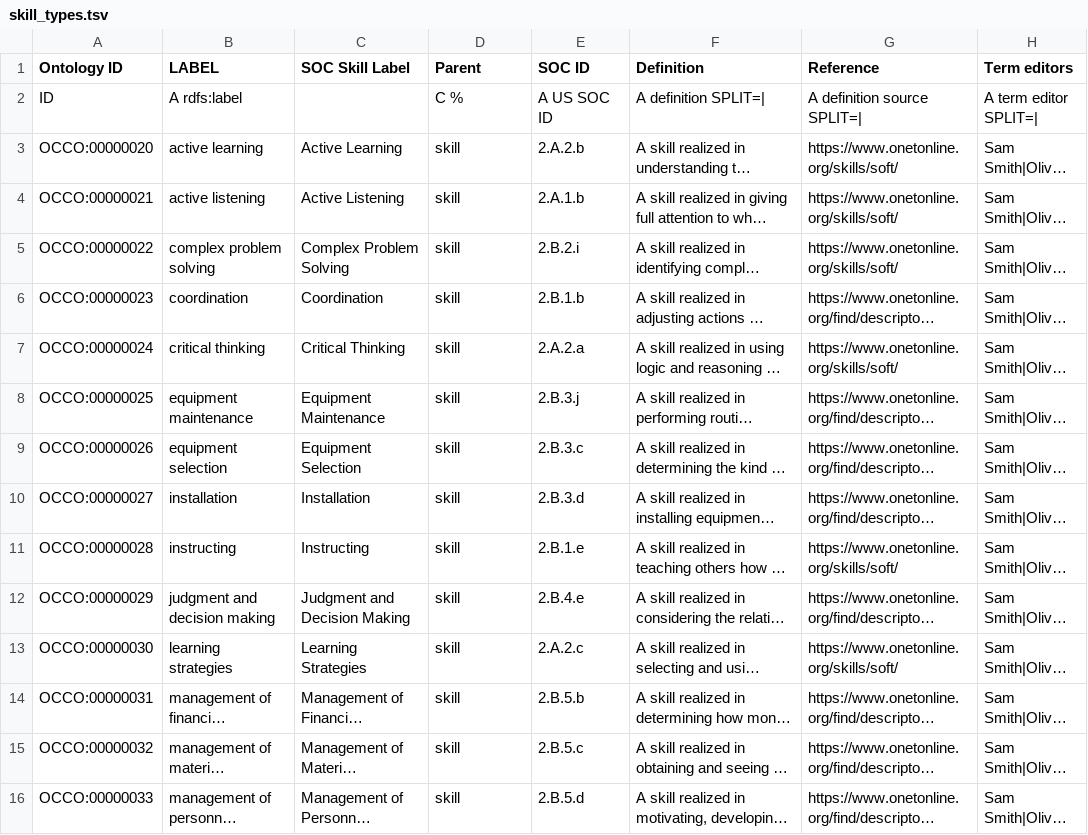
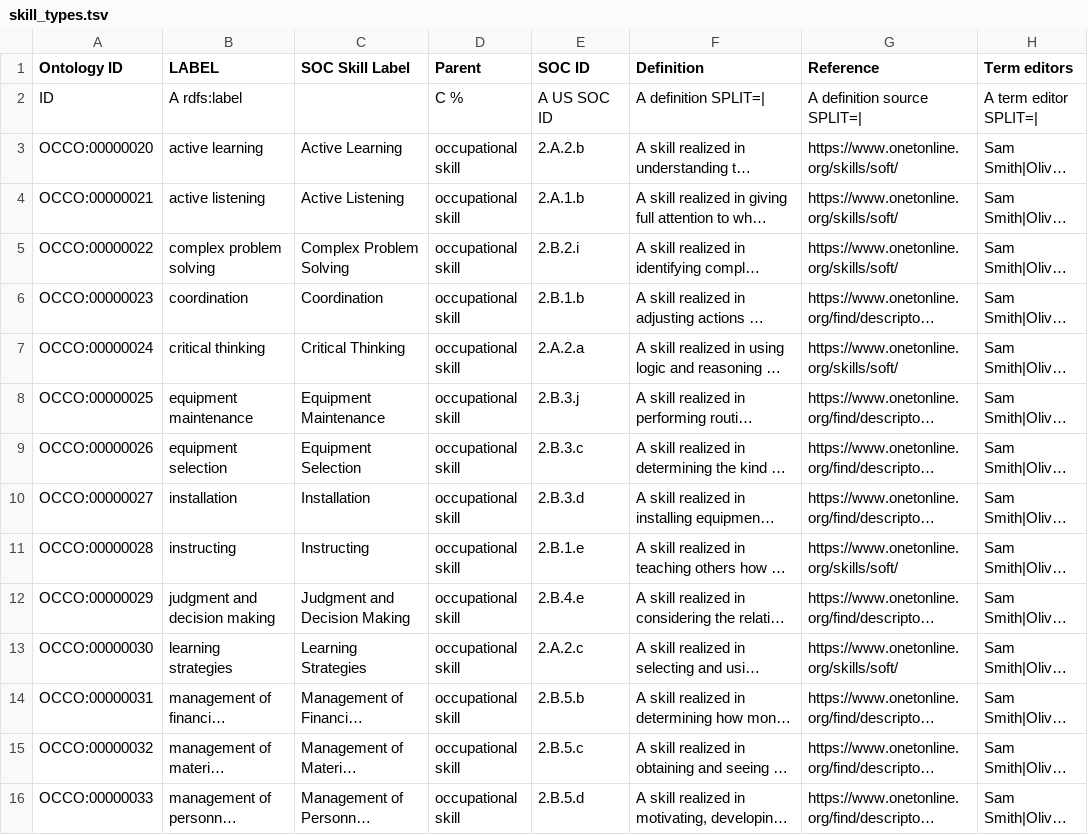
Before and after one commit to Occupation-Ontology/OccO, a TSV file: src/ontology/Templates/skill_types.tsv, drawn as a sheet; only a part is shown; long unchanged cells end in …; the diff covers the shown part only; the diff names each change by its address in the sheet, - before the commit and + after, or states it on an @@ line.

```diff
--- a/src/ontology/Templates/skill_types.tsv
+++ b/src/ontology/Templates/skill_types.tsv
-D3:D16 (Parent): skill
+D3:D16 (Parent): occupational skill
```
Also changed, not shown: 21 edited cells elsewhere in this file, src/ontology/Templates/ability_types.tsv, src/ontology/Templates/occo_terms.tsv, 2 other files.
